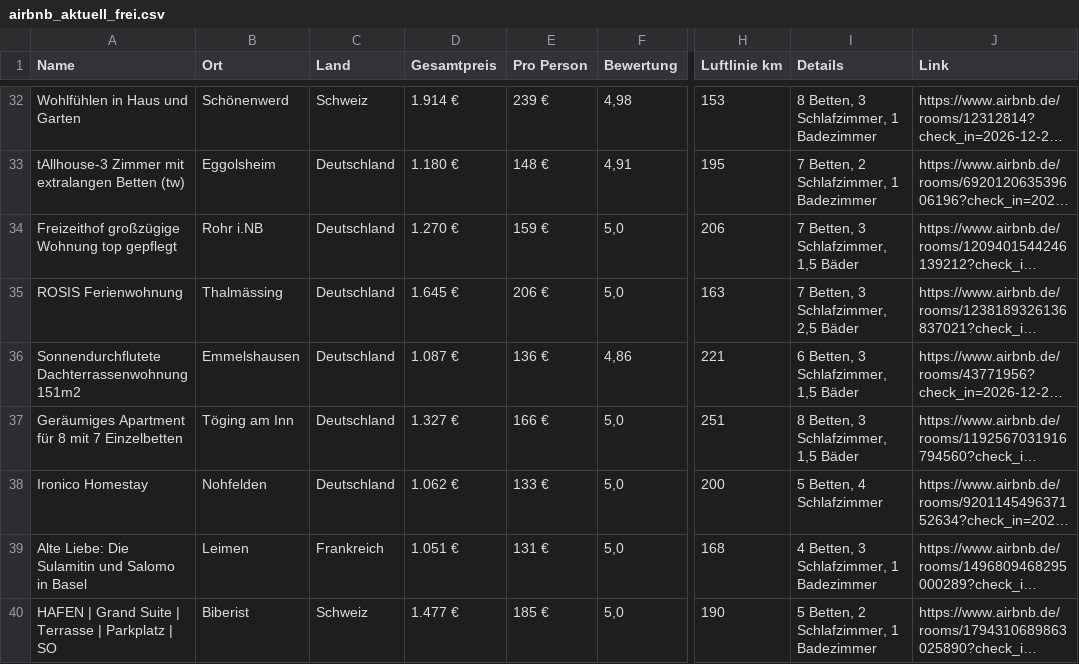
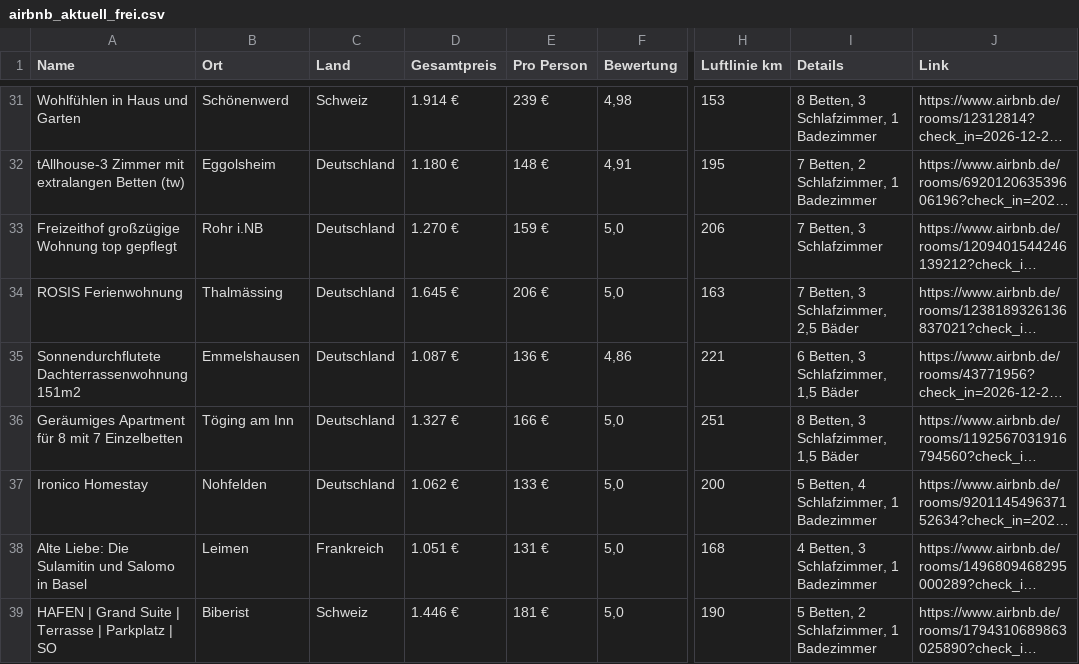
Before and after one commit to test-user317/silvester-airbnb, a CSV file: airbnb_aktuell_frei.csv, drawn as a sheet; only a part is shown, gaps mark what is left out; long unchanged cells end in …; addresses are those after the commit; the diff covers the shown part only; the diff names each change by its address in the sheet, - before the commit and + after, or states it on an @@ line.

```diff
--- a/airbnb_aktuell_frei.csv
+++ b/airbnb_aktuell_frei.csv
-I33 (Details): 7 Betten, 3 Schlafzimmer, 1,5 Bäder
+I33 (Details): 7 Betten, 3 Schlafzimmer
-I37 (Details): 5 Betten, 4 Schlafzimmer
+I37 (Details): 5 Betten, 4 Schlafzimmer, 1 Badezimmer
-D39 (Gesamtpreis): 1.477 €
+D39 (Gesamtpreis): 1.446 €
-E39 (Pro Person): 185 €
+E39 (Pro Person): 181 €
```
Also changed, not shown: 3 added rows, 8 removed rows and 32 edited cells elsewhere in this file, 3 other files.
